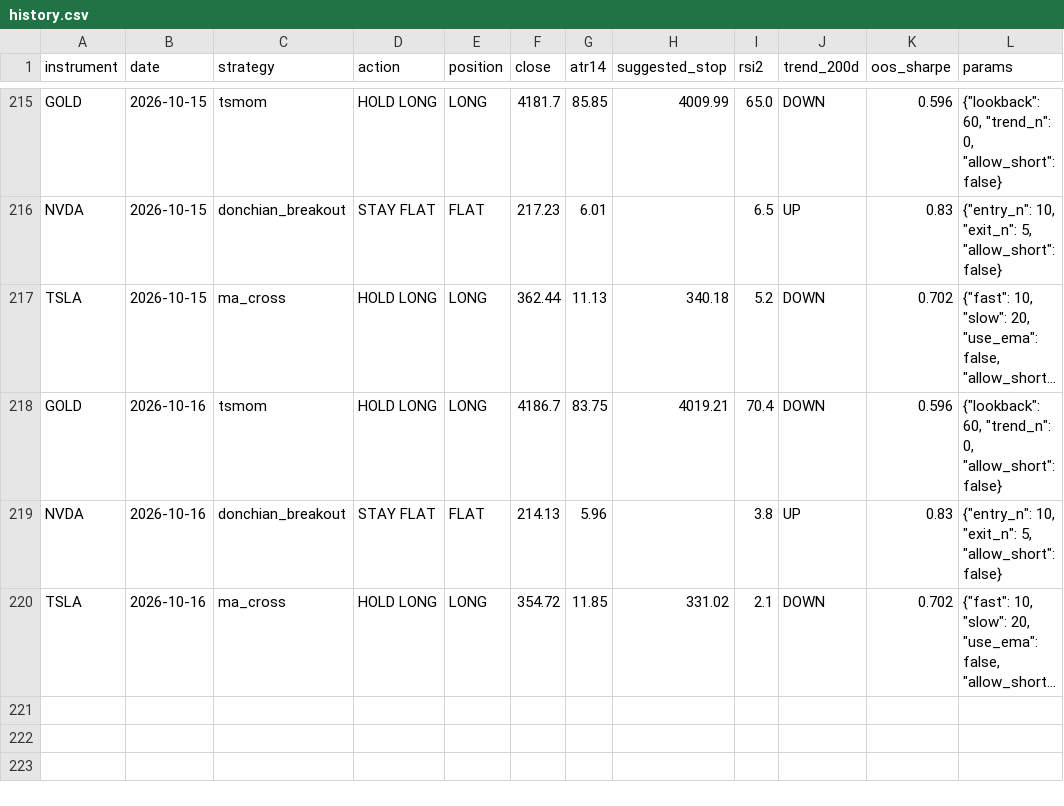
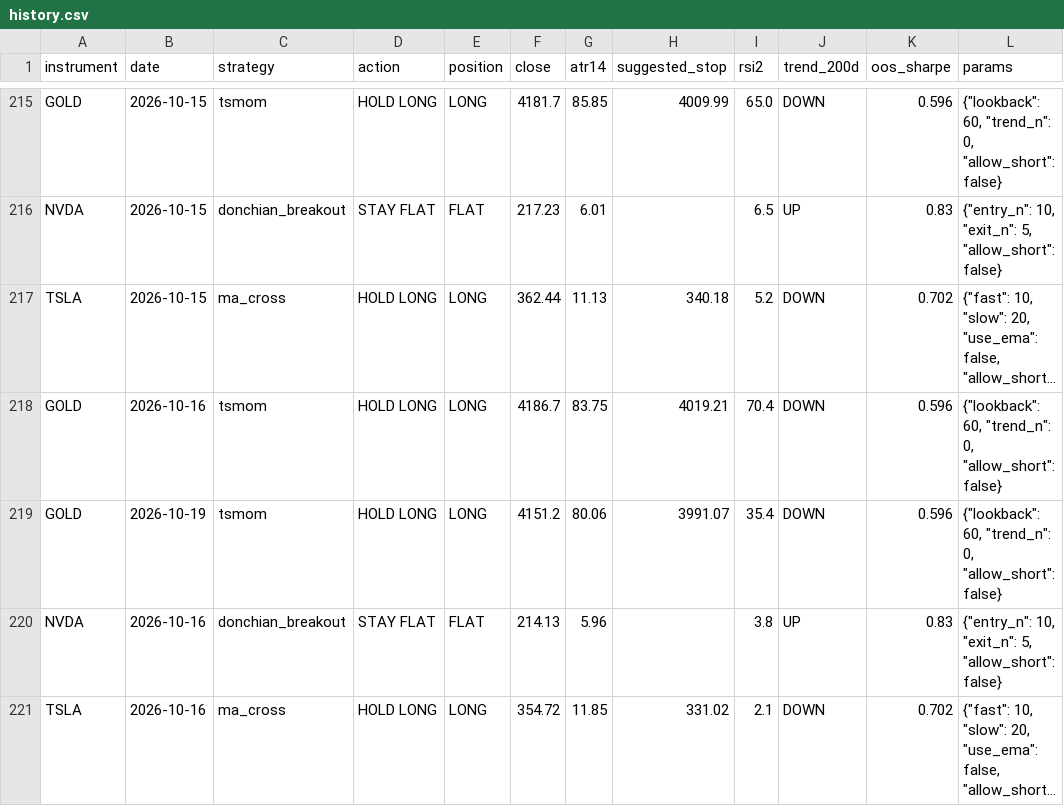
Before and after one commit to LynchDyl/Trading-, a CSV file: signals/history.csv, drawn as a sheet; only a part is shown, gaps mark what is left out; long unchanged cells end in …; the diff names each change by its address in the sheet, - before the commit and + after, or states it on an @@ line.

```diff
--- a/signals/history.csv
+++ b/signals/history.csv
+row 219: GOLD | 2026-10-19 | tsmom | HOLD LONG | LONG | 4151.2 | 80.06 | 3991.07 | 35.4 | DOWN | 0.596 | {"lookback": 60, "trend_n": 0, "allow_short": false}
```
Also changed, not shown: data/IWM.csv, data/NVDA.csv, 19 other files.
